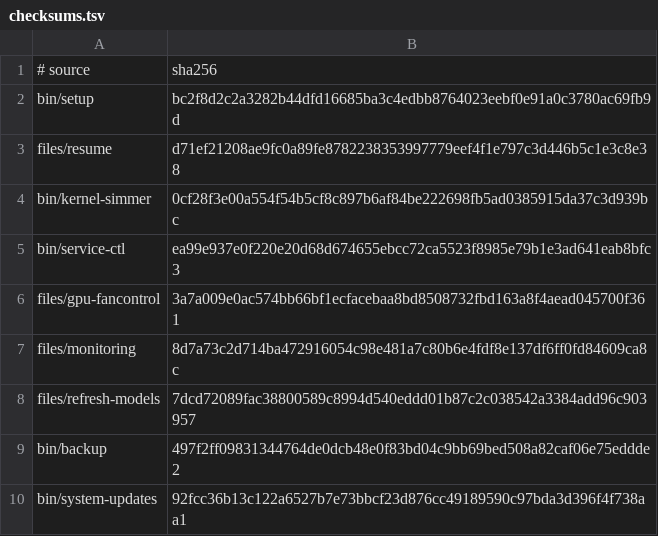
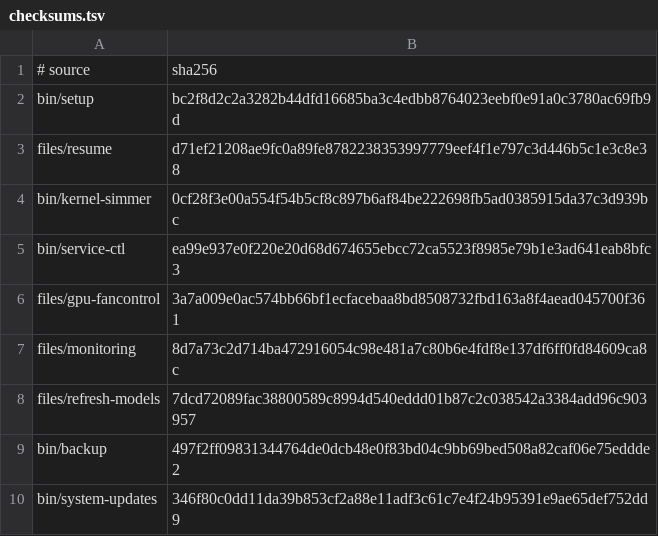
Before and after one commit to LPFchan/setup, a TSV file: checksums.tsv, drawn as a sheet.

```diff
--- a/checksums.tsv
+++ b/checksums.tsv
@@ -9,2 +9,2 @@ files/refresh-models	7dcd72089fac38800589c8994d540eddd01b87c2c038542a3384add96c9
 bin/backup	497f2ff09831344764de0dcb48e0f83bd04c9bb69bed508a82caf06e75eddde2
-bin/system-updates	92fcc36b13c122a6527b7e73bbcf23d876cc49189590c97bda3d396f4f738aa1
+bin/system-updates	346f80c0dd11da39b853cf2a88e11adf3c61c7e4f24b95391e9ae65def752dd9
```
Also changed, not shown: 2 other files.
